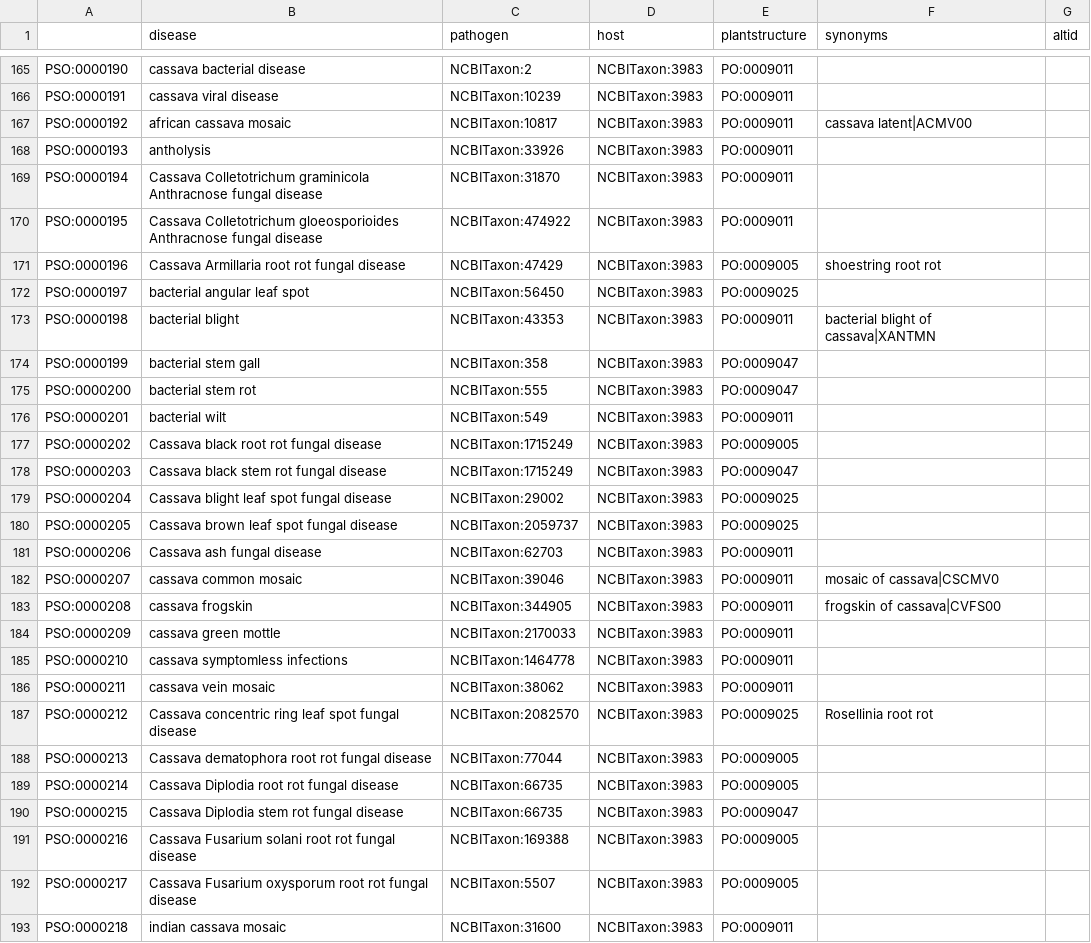
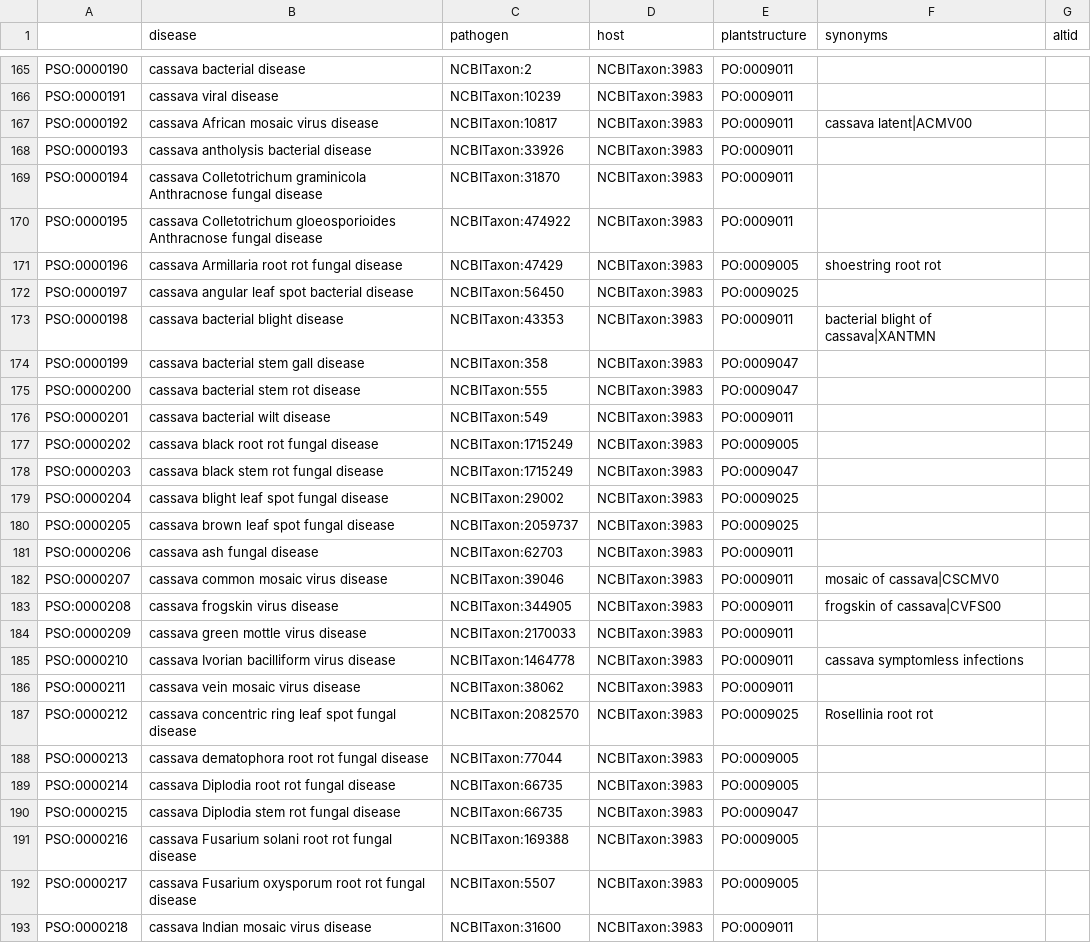
Before and after one commit to Planteome/plant-stress-ontology, a TSV file: src/patterns/data/default/disease.tsv, drawn as a sheet; only a part is shown, gaps mark what is left out; the diff covers the shown part only.

Commit message:
Fixing names of Cassava diseases

```diff
--- a/src/patterns/data/default/disease.tsv
+++ b/src/patterns/data/default/disease.tsv
@@ -166,28 +166,28 @@ PSO:0000190	cassava bacterial disease	NCBITaxon:2	NCBITaxon:3983	PO:0009011
 PSO:0000191	cassava viral disease	NCBITaxon:10239	NCBITaxon:3983	PO:0009011		
-PSO:0000192	african cassava mosaic	NCBITaxon:10817	NCBITaxon:3983	PO:0009011	cassava latent|ACMV00	
-PSO:0000193	antholysis	NCBITaxon:33926	NCBITaxon:3983	PO:0009011		
-PSO:0000194	Cassava Colletotrichum graminicola Anthracnose fungal disease	NCBITaxon:31870	NCBITaxon:3983	PO:0009011		
-PSO:0000195	Cassava Colletotrichum gloeosporioides Anthracnose fungal disease	NCBITaxon:474922	NCBITaxon:3983	PO:0009011		
-PSO:0000196	Cassava Armillaria root rot fungal disease	NCBITaxon:47429	NCBITaxon:3983	PO:0009005	shoestring root rot	
-PSO:0000197	bacterial angular leaf spot	NCBITaxon:56450	NCBITaxon:3983	PO:0009025		
-PSO:0000198	bacterial blight	NCBITaxon:43353	NCBITaxon:3983	PO:0009011	bacterial blight of cassava|XANTMN	
-PSO:0000199	bacterial stem gall	NCBITaxon:358	NCBITaxon:3983	PO:0009047		
-PSO:0000200	bacterial stem rot	NCBITaxon:555	NCBITaxon:3983	PO:0009047		
-PSO:0000201	bacterial wilt	NCBITaxon:549	NCBITaxon:3983	PO:0009011		
-PSO:0000202	Cassava black root rot fungal disease	NCBITaxon:1715249	NCBITaxon:3983	PO:0009005		
-PSO:0000203	Cassava black stem rot fungal disease	NCBITaxon:1715249	NCBITaxon:3983	PO:0009047		
-PSO:0000204	Cassava blight leaf spot fungal disease	NCBITaxon:29002	NCBITaxon:3983	PO:0009025		
-PSO:0000205	Cassava brown leaf spot fungal disease	NCBITaxon:2059737	NCBITaxon:3983	PO:0009025		
-PSO:0000206	Cassava ash fungal disease	NCBITaxon:62703	NCBITaxon:3983	PO:0009011		
-PSO:0000207	cassava common mosaic	NCBITaxon:39046	NCBITaxon:3983	PO:0009011	mosaic of cassava|CSCMV0	
-PSO:0000208	cassava frogskin	NCBITaxon:344905	NCBITaxon:3983	PO:0009011	frogskin of cassava|CVFS00	
-PSO:0000209	cassava green mottle	NCBITaxon:2170033	NCBITaxon:3983	PO:0009011		
-PSO:0000210	cassava symptomless infections	NCBITaxon:1464778	NCBITaxon:3983	PO:0009011		
-PSO:0000211	cassava vein mosaic	NCBITaxon:38062	NCBITaxon:3983	PO:0009011		
-PSO:0000212	Cassava concentric ring leaf spot fungal disease	NCBITaxon:2082570	NCBITaxon:3983	PO:0009025	Rosellinia root rot	
-PSO:0000213	Cassava dematophora root rot fungal disease	NCBITaxon:77044	NCBITaxon:3983	PO:0009005		
-PSO:0000214	Cassava Diplodia root rot fungal disease	NCBITaxon:66735	NCBITaxon:3983	PO:0009005		
-PSO:0000215	Cassava Diplodia stem rot fungal disease	NCBITaxon:66735	NCBITaxon:3983	PO:0009047		
-PSO:0000216	Cassava Fusarium solani root rot fungal disease	NCBITaxon:169388	NCBITaxon:3983	PO:0009005		
-PSO:0000217	Cassava Fusarium oxysporum root rot fungal disease	NCBITaxon:5507	NCBITaxon:3983	PO:0009005		
-PSO:0000218	indian cassava mosaic	NCBITaxon:31600	NCBITaxon:3983	PO:0009011		
+PSO:0000192	cassava African mosaic virus disease	NCBITaxon:10817	NCBITaxon:3983	PO:0009011	cassava latent|ACMV00	
+PSO:0000193	cassava antholysis bacterial disease	NCBITaxon:33926	NCBITaxon:3983	PO:0009011		
+PSO:0000194	cassava Colletotrichum graminicola Anthracnose fungal disease	NCBITaxon:31870	NCBITaxon:3983	PO:0009011		
+PSO:0000195	cassava Colletotrichum gloeosporioides Anthracnose fungal disease	NCBITaxon:474922	NCBITaxon:3983	PO:0009011		
+PSO:0000196	cassava Armillaria root rot fungal disease	NCBITaxon:47429	NCBITaxon:3983	PO:0009005	shoestring root rot	
+PSO:0000197	cassava angular leaf spot bacterial disease	NCBITaxon:56450	NCBITaxon:3983	PO:0009025		
+PSO:0000198	cassava bacterial blight disease	NCBITaxon:43353	NCBITaxon:3983	PO:0009011	bacterial blight of cassava|XANTMN	
+PSO:0000199	cassava bacterial stem gall disease	NCBITaxon:358	NCBITaxon:3983	PO:0009047		
+PSO:0000200	cassava bacterial stem rot disease	NCBITaxon:555	NCBITaxon:3983	PO:0009047		
+PSO:0000201	cassava bacterial wilt disease	NCBITaxon:549	NCBITaxon:3983	PO:0009011		
+PSO:0000202	cassava black root rot fungal disease	NCBITaxon:1715249	NCBITaxon:3983	PO:0009005		
+PSO:0000203	cassava black stem rot fungal disease	NCBITaxon:1715249	NCBITaxon:3983	PO:0009047		
+PSO:0000204	cassava blight leaf spot fungal disease	NCBITaxon:29002	NCBITaxon:3983	PO:0009025		
+PSO:0000205	cassava brown leaf spot fungal disease	NCBITaxon:2059737	NCBITaxon:3983	PO:0009025		
+PSO:0000206	cassava ash fungal disease	NCBITaxon:62703	NCBITaxon:3983	PO:0009011		
+PSO:0000207	cassava common mosaic virus disease	NCBITaxon:39046	NCBITaxon:3983	PO:0009011	mosaic of cassava|CSCMV0	
+PSO:0000208	cassava frogskin virus disease	NCBITaxon:344905	NCBITaxon:3983	PO:0009011	frogskin of cassava|CVFS00	
+PSO:0000209	cassava green mottle virus disease	NCBITaxon:2170033	NCBITaxon:3983	PO:0009011		
+PSO:0000210	cassava Ivorian bacilliform virus disease	NCBITaxon:1464778	NCBITaxon:3983	PO:0009011	cassava symptomless infections	
+PSO:0000211	cassava vein mosaic virus disease	NCBITaxon:38062	NCBITaxon:3983	PO:0009011		
+PSO:0000212	cassava concentric ring leaf spot fungal disease	NCBITaxon:2082570	NCBITaxon:3983	PO:0009025	Rosellinia root rot	
+PSO:0000213	cassava dematophora root rot fungal disease	NCBITaxon:77044	NCBITaxon:3983	PO:0009005		
+PSO:0000214	cassava Diplodia root rot fungal disease	NCBITaxon:66735	NCBITaxon:3983	PO:0009005		
+PSO:0000215	cassava Diplodia stem rot fungal disease	NCBITaxon:66735	NCBITaxon:3983	PO:0009047		
+PSO:0000216	cassava Fusarium solani root rot fungal disease	NCBITaxon:169388	NCBITaxon:3983	PO:0009005		
+PSO:0000217	cassava Fusarium oxysporum root rot fungal disease	NCBITaxon:5507	NCBITaxon:3983	PO:0009005		
+PSO:0000218	cassava Indian mosaic virus disease	NCBITaxon:31600	NCBITaxon:3983	PO:0009011		
```
Also changed, not shown: 15 edited cells elsewhere in this file.
